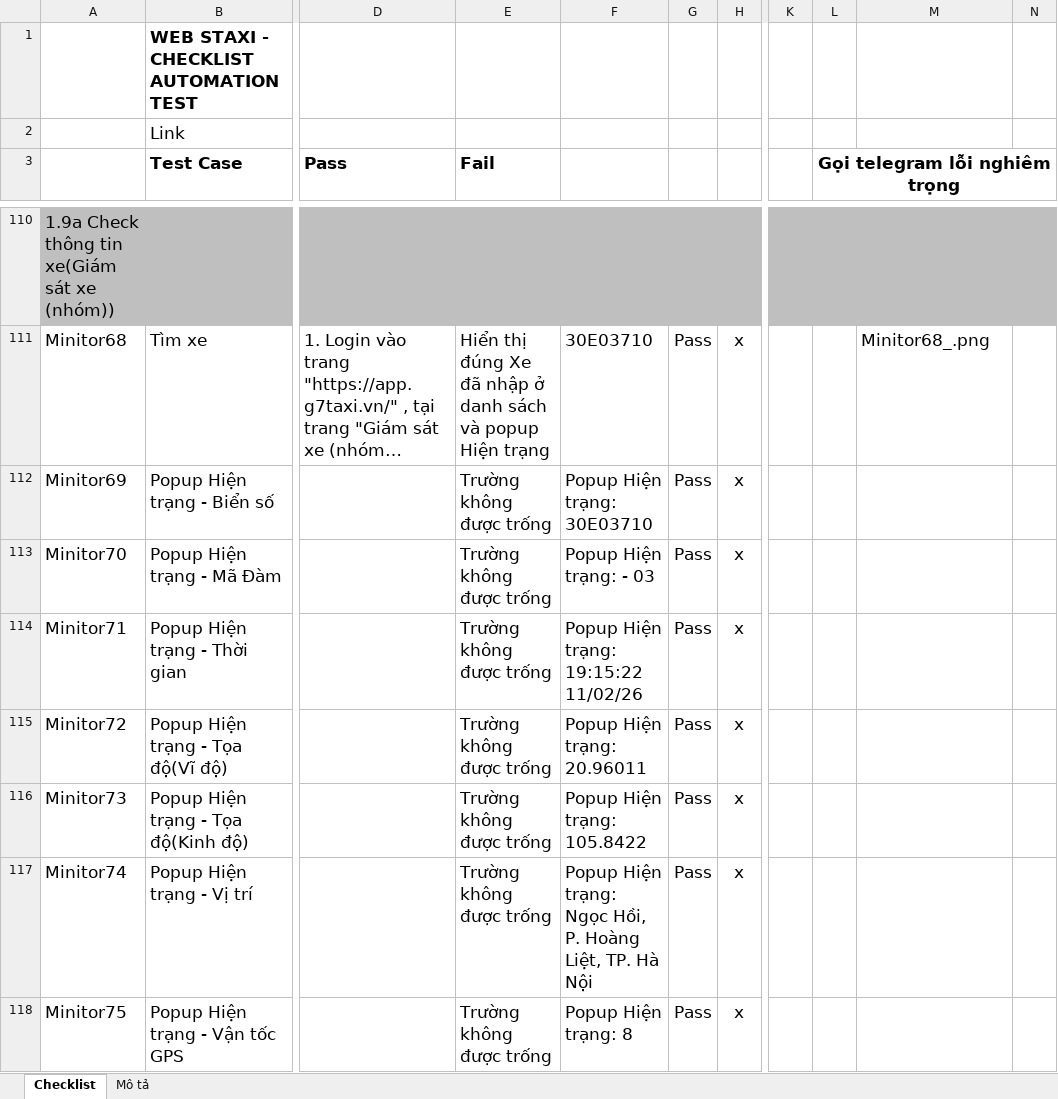
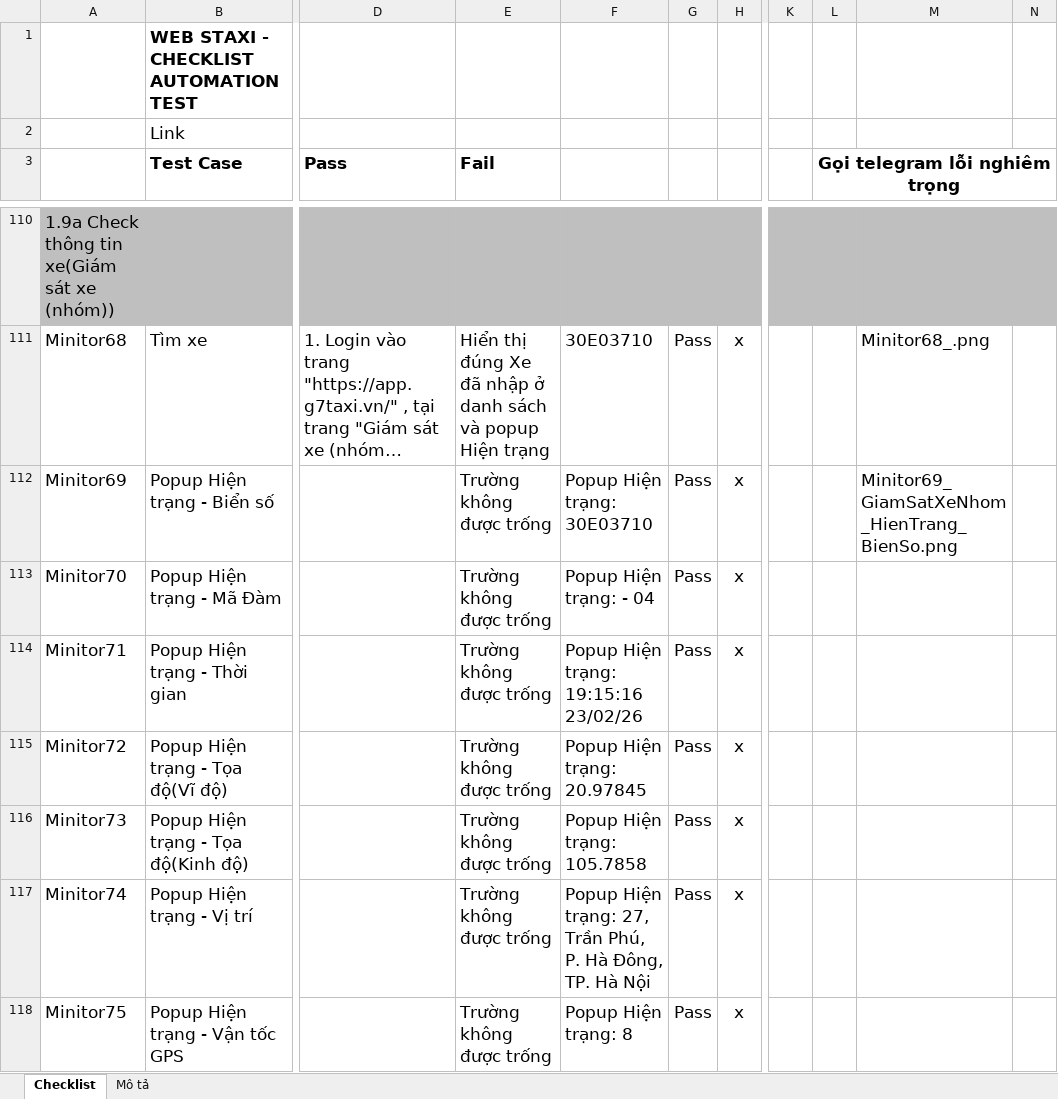
Before and after one commit to truongvck3313/staxi, an Excel workbook: TAXI_ChecklistForAutoTestSTAXI.xlsx, sheet Checklist, drawn as a sheet; only a part is shown, gaps mark what is left out; long unchanged cells end in …; values as stored, in another font and other column widths than the file's, no borders; charts and pictures and conditional formats not drawn; the diff covers the shown part only; the diff names each change by its address in the sheet, - before the commit and + after, or states it on an @@ line.

```diff
--- a/TAXI_ChecklistForAutoTestSTAXI.xlsx (sheet Checklist)
+++ b/TAXI_ChecklistForAutoTestSTAXI.xlsx (sheet Checklist)
-M112: (empty)
+M112: Minitor69_GiamSatXeNhom_HienTrang_BienSo.png
-F113: Popup Hiện trạng: - 03
+F113: Popup Hiện trạng: - 04
-F114: Popup Hiện trạng: 19:15:22 11/02/26
+F114: Popup Hiện trạng: 19:15:16 23/02/26
-F115: Popup Hiện trạng: 20.96011
+F115: Popup Hiện trạng: 20.97845
-F116: Popup Hiện trạng: 105.8422
+F116: Popup Hiện trạng: 105.7858
-F117: …Hiện trạng: Ngọc Hồi, P. Hoàng Liệt, TP. Hà…
+F117: …Hiện trạng: 27, Trần Phú, P. Hà Đông, TP. Hà…
```
Also changed, not shown: 47 edited cells elsewhere in this sheet, 6 other files.
